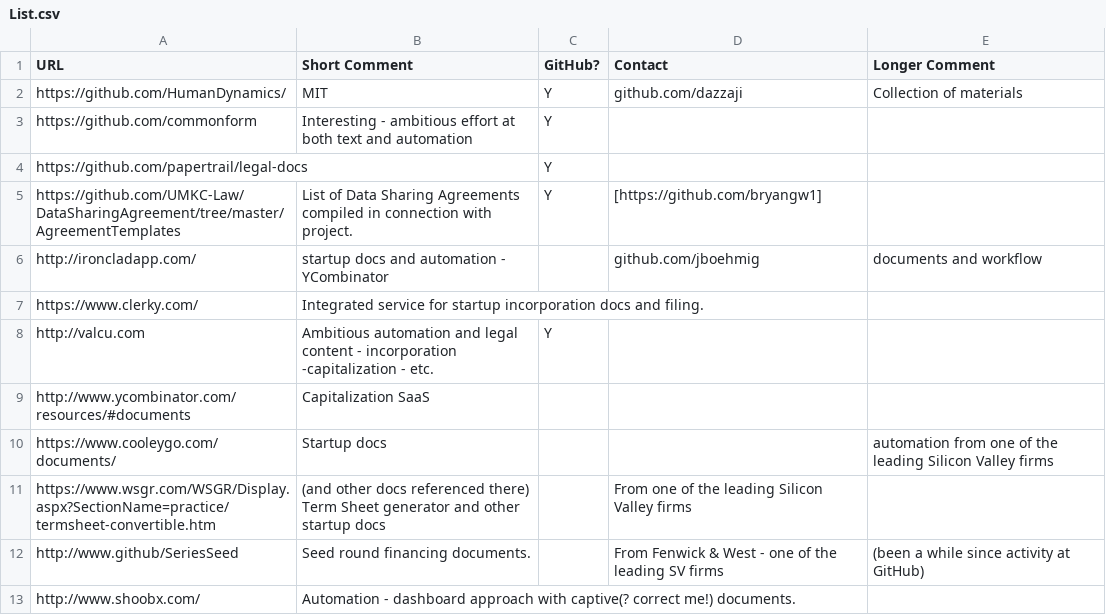
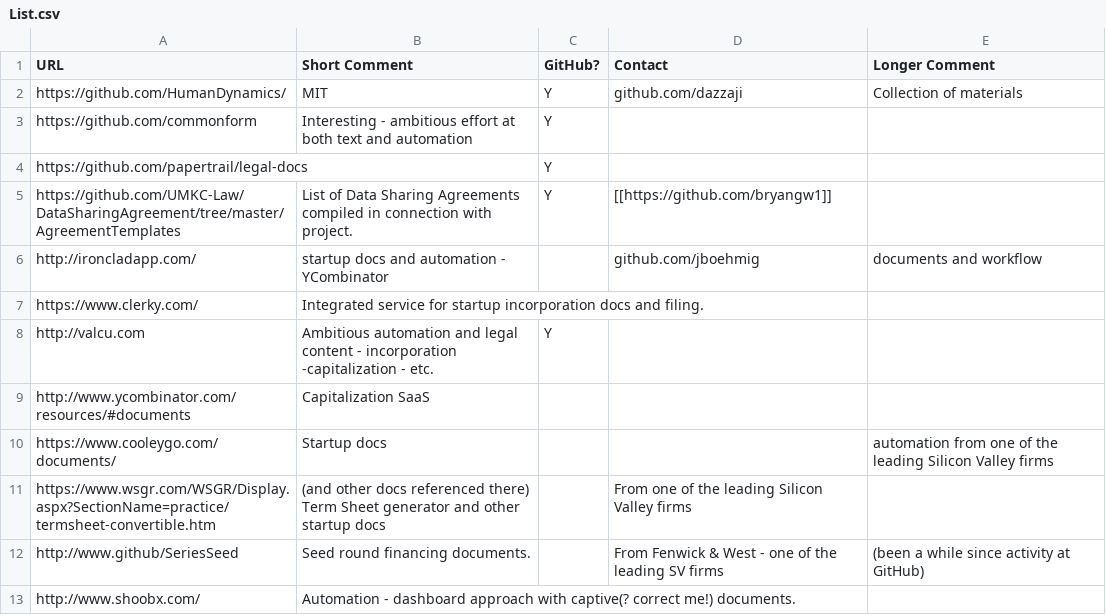
Before and after one commit to CommonAccord/Model_Document_Projects, a CSV file: List.csv, drawn as a sheet.

Commit message:
Update List.csv

```diff
--- a/List.csv
+++ b/List.csv
@@ -4,3 +4,3 @@ https://github.com/commonform, Interesting - ambitious effort at both text and a
 https://github.com/papertrail/legal-docs,,Y,,
-https://github.com/UMKC-Law/DataSharingAgreement/tree/master/AgreementTemplates, List of Data Sharing Agreements compiled in connection with project.,Y,  [https://github.com/bryangw1],
+https://github.com/UMKC-Law/DataSharingAgreement/tree/master/AgreementTemplates, List of Data Sharing Agreements compiled in connection with project.,Y,  [[https://github.com/bryangw1]],
 http://ironcladapp.com/,startup docs and automation - YCombinator,,github.com/jboehmig,documents and workflow
```
